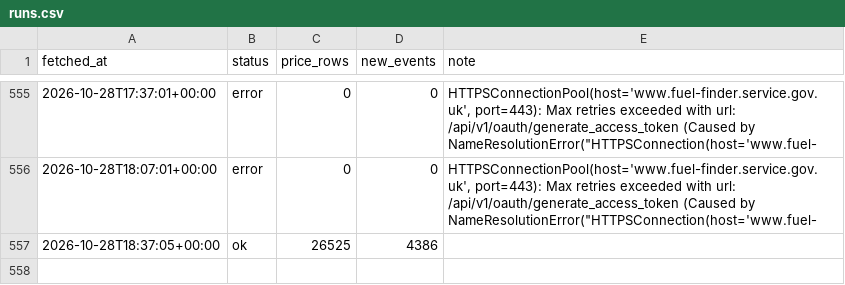
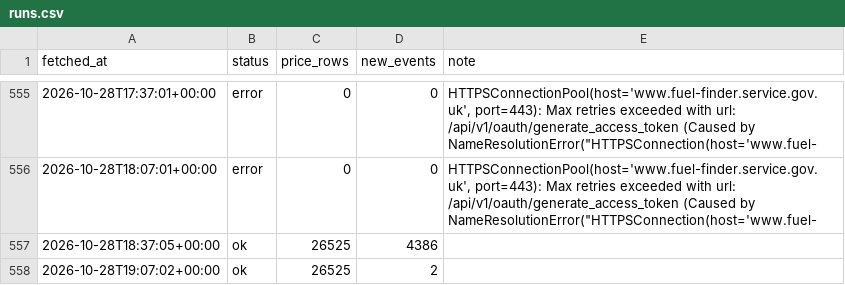
Before and after one commit to billylaight/billy-fuel-thing, a CSV file: data/runs.csv, drawn as a sheet; only a part is shown, gaps mark what is left out.

```diff
--- a/data/runs.csv
+++ b/data/runs.csv
@@ -557 +557,2 @@ fetched_at,status,price_rows,new_events,note
 2026-10-28T18:37:05+00:00,ok,26525,4386,
+2026-10-28T19:07:02+00:00,ok,26525,2,
```
Also changed, not shown: data/events/2026-10-28.csv, 1 other file.
